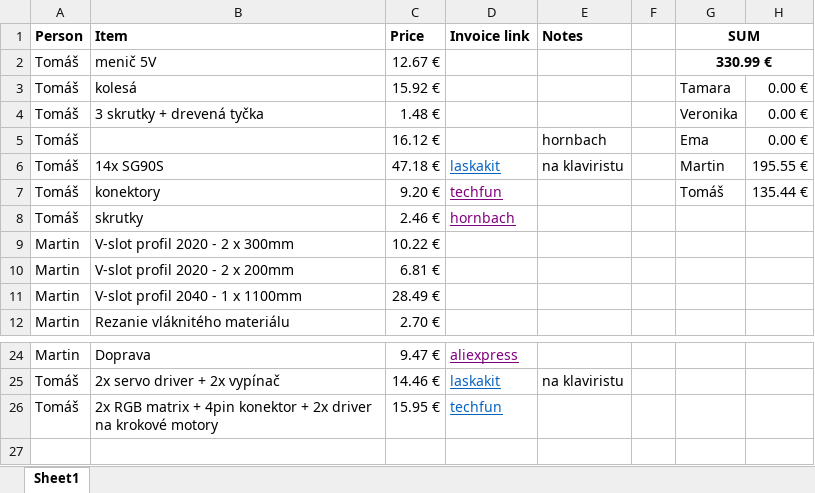
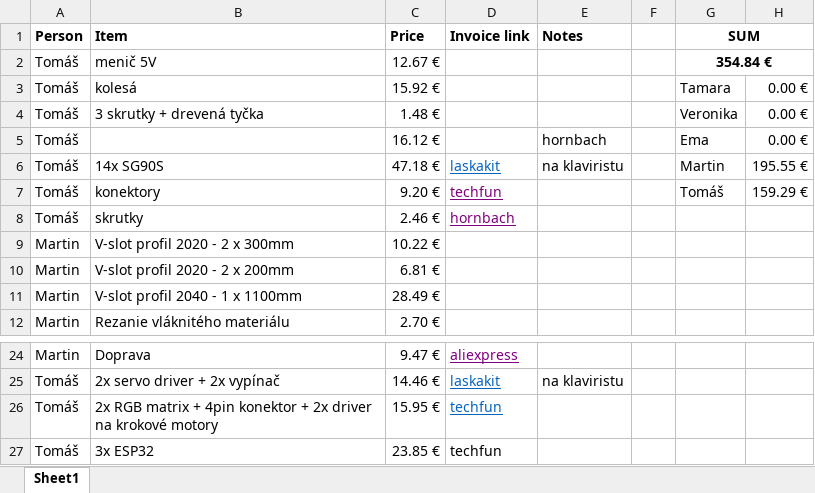
Before and after one commit to 0Tamara/CompaneroBots, an Excel workbook: finances/expenses.xlsx, sheet Sheet1, drawn as a sheet; only a part is shown, gaps mark what is left out; values as stored, in another font and other column widths than the file's, no borders; the diff names each change by its address in the sheet, - before the commit and + after, or states it on an @@ line.

```diff
--- a/finances/expenses.xlsx (sheet Sheet1)
+++ b/finances/expenses.xlsx (sheet Sheet1)
-G2 (SUM): 330.99 €
+G2 (SUM): 354.84 €
-H7: 135.44 €
+H7: 159.29 €
+row 27: Tomáš | 3x ESP32 | 23.85 € | techfun
```
Also changed, not shown: 4 other files.
